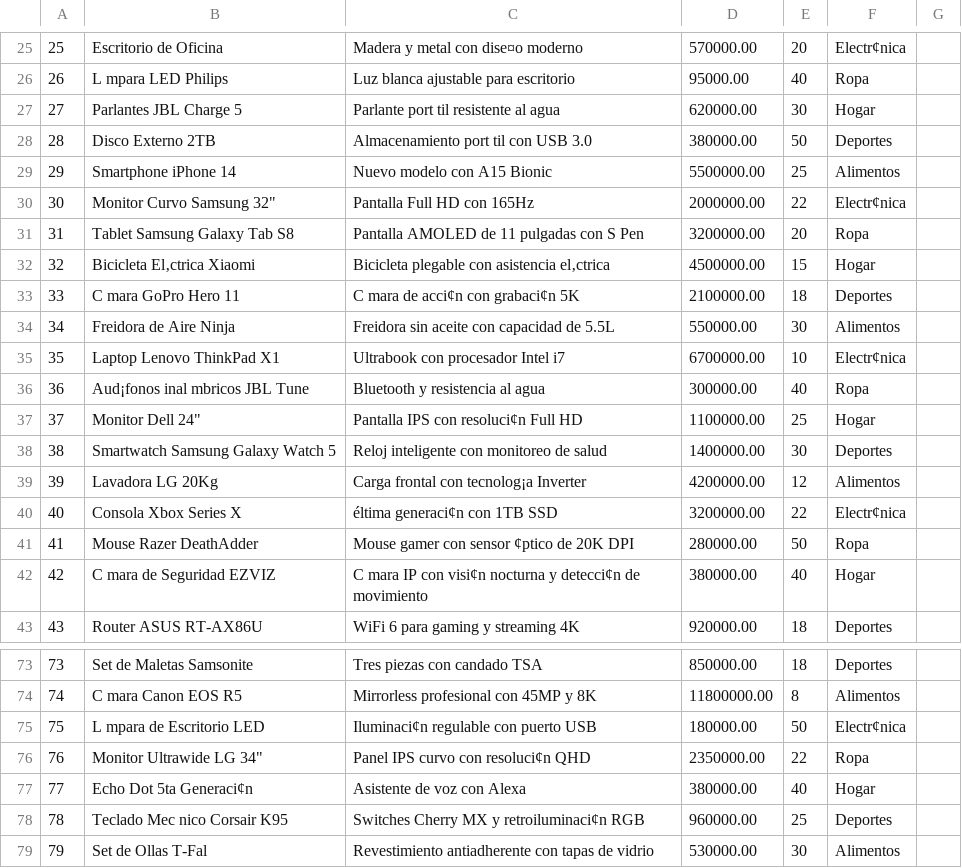
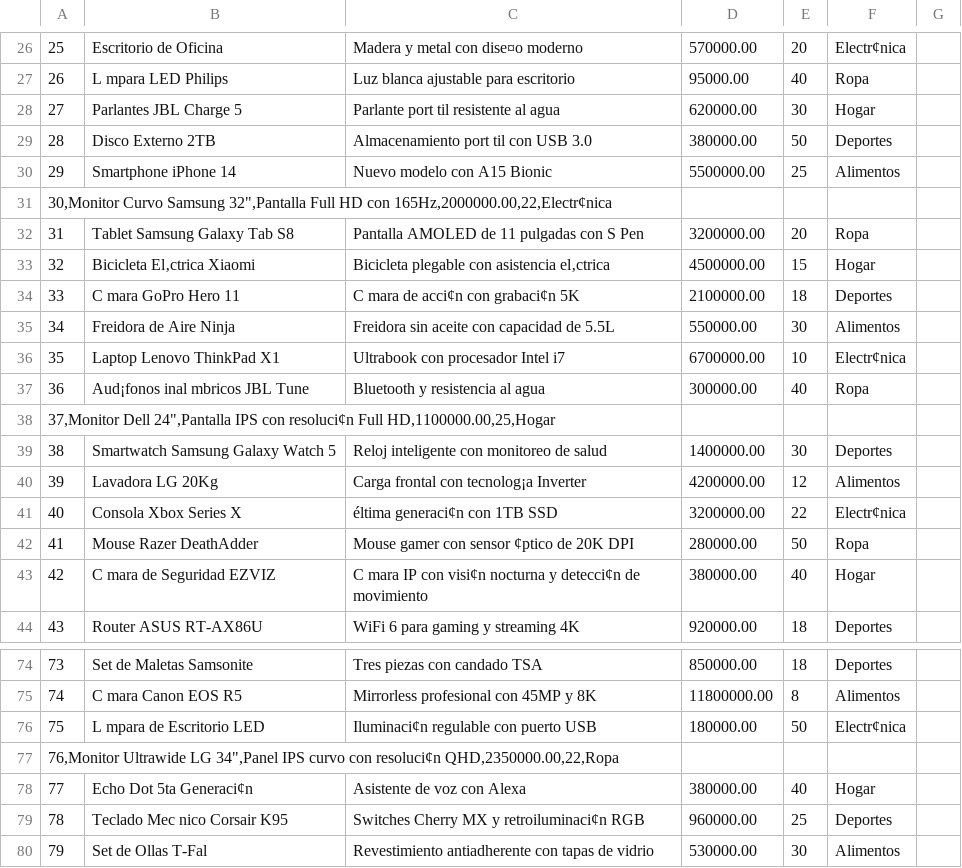
Before and after one commit to yago1897/grafos_ventas, a CSV file: productos.csv, drawn as a sheet; only a part is shown, gaps mark what is left out; removed rows and columns are numbered as before the commit, all else as after; the diff covers the shown part only; the diff names each change by its address in the sheet, - before the commit and + after, or states it on an @@ line.

```diff
--- a/productos.csv
+++ b/productos.csv
-row 30: 30 | Monitor Curvo Samsung 32" | Pantalla Full HD con 165Hz | 2000000.00 | 22 | Electr¢nica
+row 31: 30,Monitor Curvo Samsung 32",Pantalla Full HD con 165Hz,2000000.00,22,Electr¢nica
-row 37: 37 | Monitor Dell 24" | Pantalla IPS con resoluci¢n Full HD | 1100000.00 | 25 | Hogar
+row 38: 37,Monitor Dell 24",Pantalla IPS con resoluci¢n Full HD,1100000.00,25,Hogar
-row 76: 76 | Monitor Ultrawide LG 34" | Panel IPS curvo con resoluci¢n QHD | 2350000.00 | 22 | Ropa
+row 77: 76,Monitor Ultrawide LG 34",Panel IPS curvo con resoluci¢n QHD,2350000.00,22,Ropa
```
Also changed, not shown: 7 added rows, 6 removed rows and 4 edited cells elsewhere in this file.
